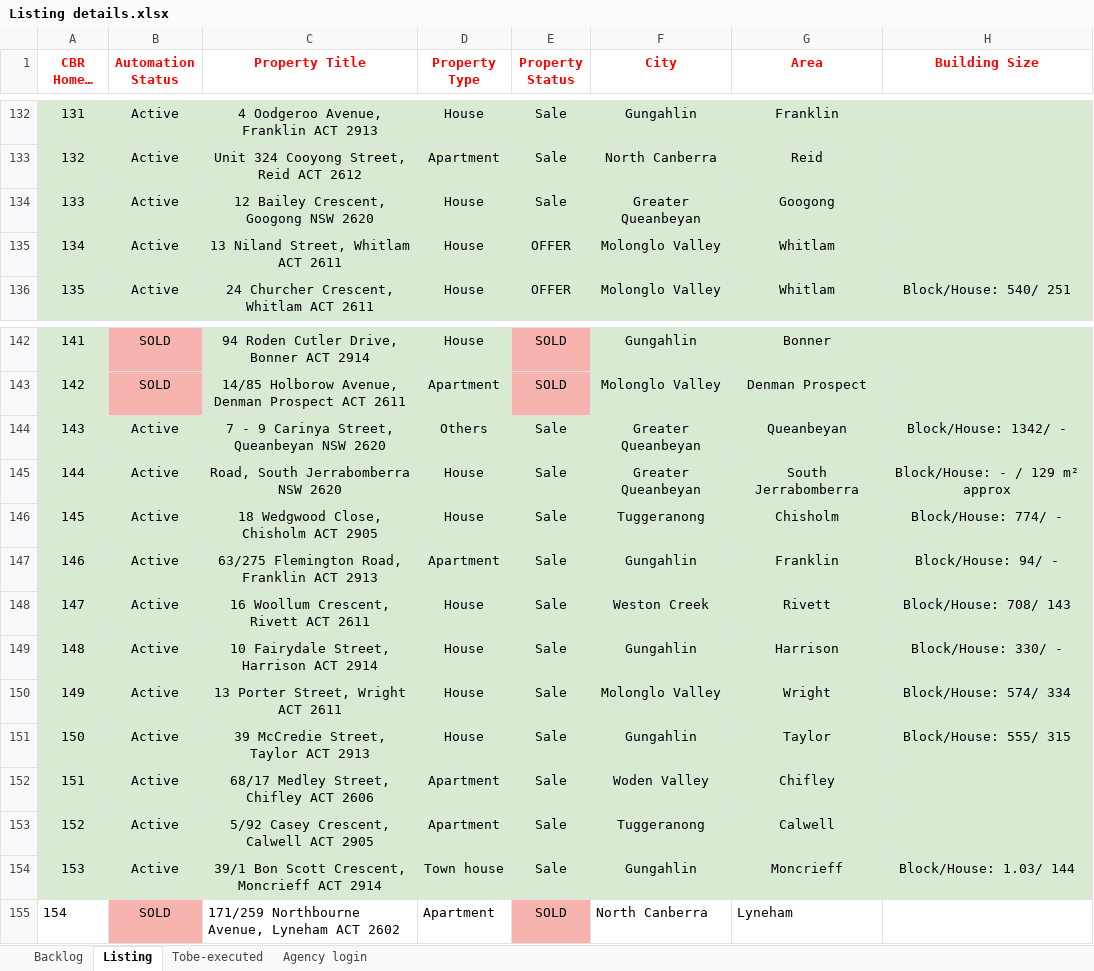
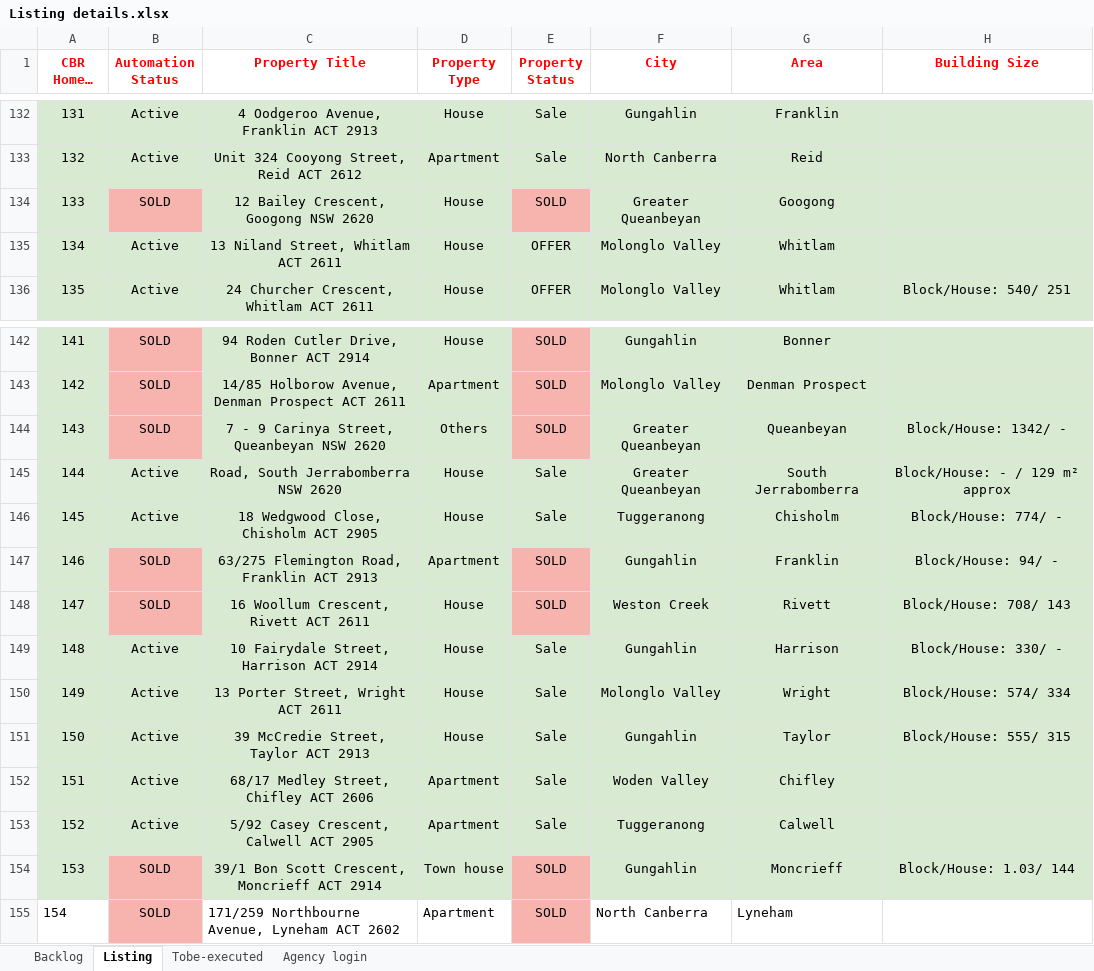
Before and after one commit to ynotcanberra/777Homes-business, an Excel workbook: src/main/resources/InputTestdata/Listing details.xlsx, sheet Listing, drawn as a sheet; only a part is shown, gaps mark what is left out; long unchanged cells end in …; values as stored, in another font and other column widths than the file's, no borders; conditional formats not drawn; the diff names each change by its address in the sheet, - before the commit and + after, or states it on an @@ line.

Commit message:
Update existing listing 12/10/2021

```diff
--- a/src/main/resources/InputTestdata/Listing details.xlsx (sheet Listing)
+++ b/src/main/resources/InputTestdata/Listing details.xlsx (sheet Listing)
-B134 (Automation Status): Active
+B134 (Automation Status): SOLD
-B134 fill: #D9EAD3
+B134 fill: #F7B4AE
-E134 (Property Status): Sale
+E134 (Property Status): SOLD
-E134 fill: #D9EAD3
+E134 fill: #F7B4AE
-B144 (Automation Status): Active
+B144 (Automation Status): SOLD
-B144 fill: #D9EAD3
+B144 fill: #F7B4AE
-E144 (Property Status): Sale
+E144 (Property Status): SOLD
-E144 fill: #D9EAD3
+E144 fill: #F7B4AE
-B147:B148 (Automation Status): Active
+B147:B148 (Automation Status): SOLD
-B147:B148 fill: #D9EAD3
+B147:B148 fill: #F7B4AE
-E147:E148 (Property Status): Sale
+E147:E148 (Property Status): SOLD
-E147:E148 fill: #D9EAD3
+E147:E148 fill: #F7B4AE
-B154 (Automation Status): Active
+B154 (Automation Status): SOLD
-B154 fill: #D9EAD3
+B154 fill: #F7B4AE
-E154 (Property Status): Sale
+E154 (Property Status): SOLD
-E154 fill: #D9EAD3
+E154 fill: #F7B4AE
```
Also changed, not shown: sheet Backlog.
